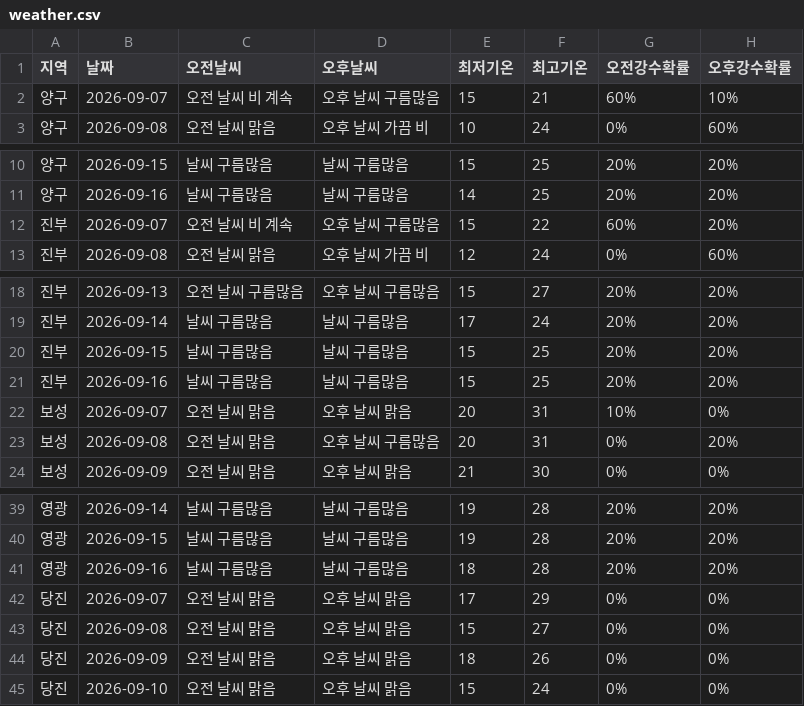
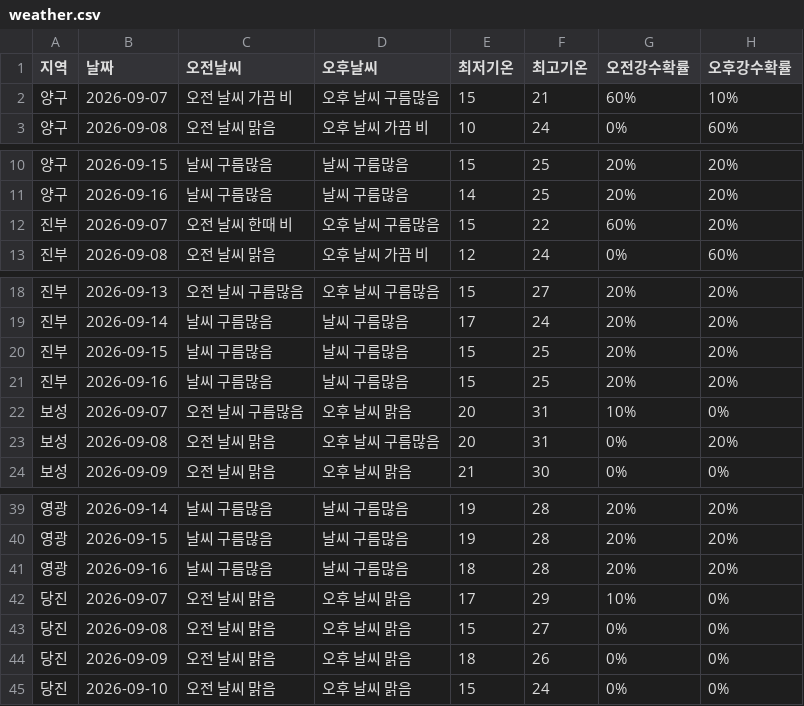
Before and after one commit to wngml7055/potato-times, a CSV file: data/weather.csv, drawn as a sheet; only a part is shown, gaps mark what is left out.

```diff
--- a/data/weather.csv
+++ b/data/weather.csv
@@ -1,3 +1,3 @@
 지역,날짜,오전날씨,오후날씨,최저기온,최고기온,오전강수확률,오후강수확률
-양구,2026-09-07,오전 날씨 비 계속,오후 날씨 구름많음,15,21,60%,10%
+양구,2026-09-07,오전 날씨 가끔 비,오후 날씨 구름많음,15,21,60%,10%
 양구,2026-09-08,오전 날씨 맑음,오후 날씨 가끔 비,10,24,0%,60%
@@ -11,3 +11,3 @@
 양구,2026-09-16,날씨 구름많음,날씨 구름많음,14,25,20%,20%
-진부,2026-09-07,오전 날씨 비 계속,오후 날씨 구름많음,15,22,60%,20%
+진부,2026-09-07,오전 날씨 한때 비,오후 날씨 구름많음,15,22,60%,20%
 진부,2026-09-08,오전 날씨 맑음,오후 날씨 가끔 비,12,24,0%,60%
@@ -21,3 +21,3 @@
 진부,2026-09-16,날씨 구름많음,날씨 구름많음,15,25,20%,20%
-보성,2026-09-07,오전 날씨 맑음,오후 날씨 맑음,20,31,10%,0%
+보성,2026-09-07,오전 날씨 구름많음,오후 날씨 맑음,20,31,10%,0%
 보성,2026-09-08,오전 날씨 맑음,오후 날씨 구름많음,20,31,0%,20%
@@ -41,3 +41,3 @@
 영광,2026-09-16,날씨 구름많음,날씨 구름많음,18,28,20%,20%
-당진,2026-09-07,오전 날씨 맑음,오후 날씨 맑음,17,29,0%,0%
+당진,2026-09-07,오전 날씨 맑음,오후 날씨 맑음,17,29,10%,0%
 당진,2026-09-08,오전 날씨 맑음,오후 날씨 맑음,15,27,0%,0%
```
